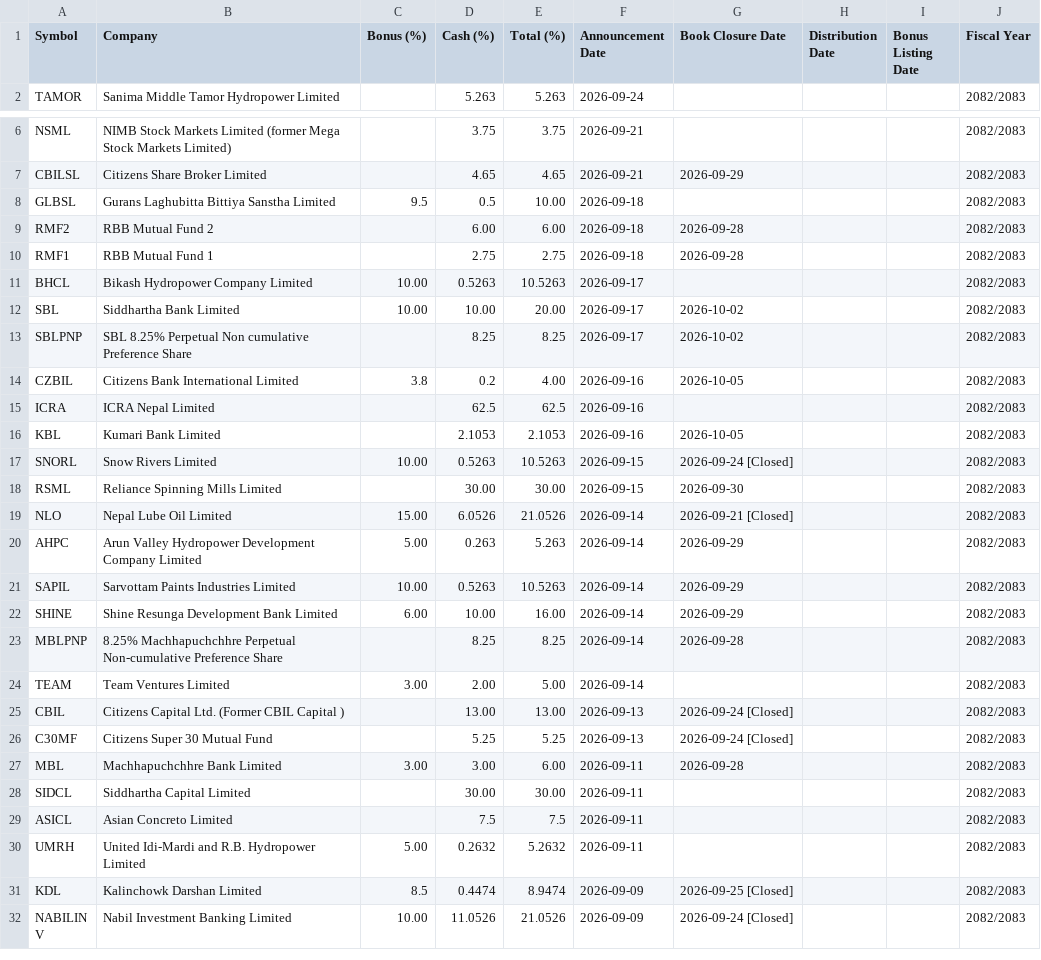
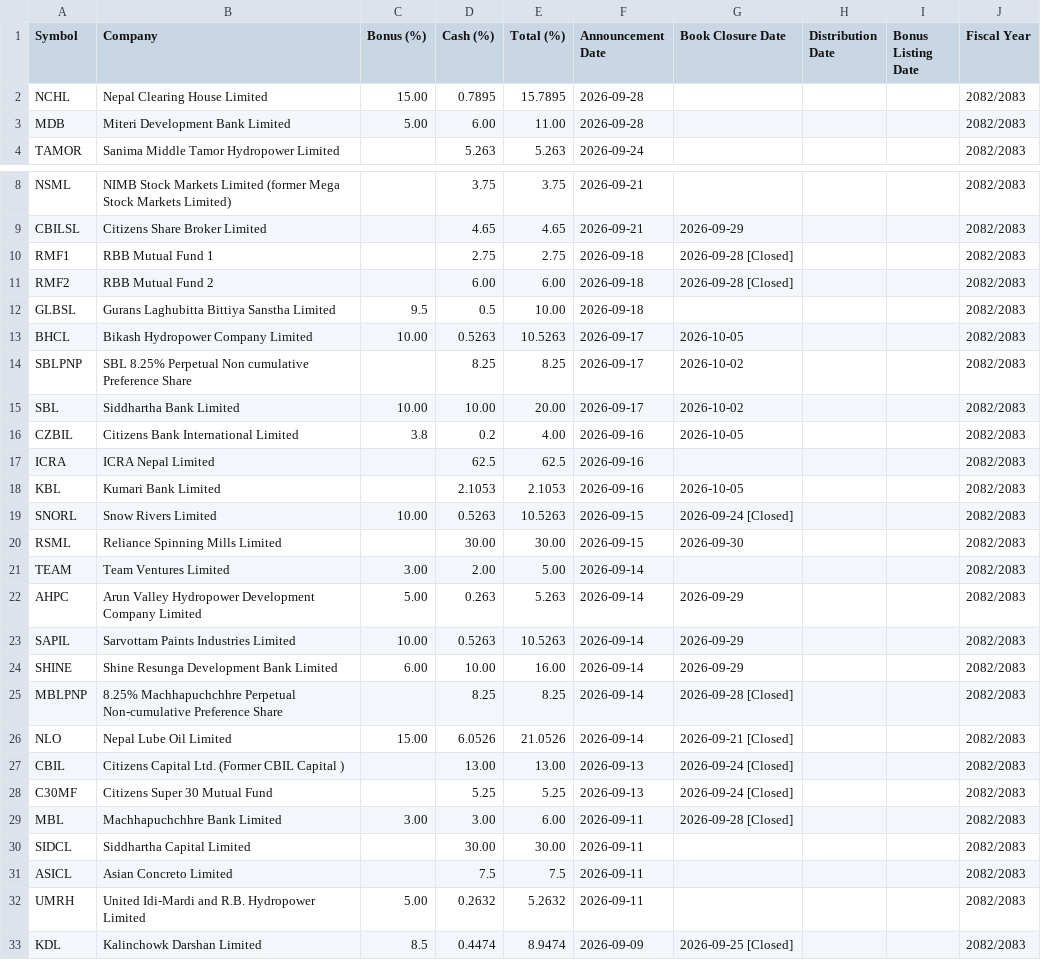
Before and after one commit to bikakhilesh/dividend-history, a CSV file: dividend_history.csv, drawn as a sheet; only a part is shown, gaps mark what is left out; the shorter side is filled out with more unchanged rows; the diff covers the shown part only.

```diff
--- a/dividend_history.csv
+++ b/dividend_history.csv
@@ -1,2 +1,4 @@
 Symbol,Company,Bonus (%),Cash (%),Total (%),Announcement Date,Book Closure Date,Distribution Date,Bonus Listing Date,Fiscal Year
+NCHL,Nepal Clearing House Limited,15.00,0.7895,15.7895,2026-09-28,,,,2082/2083
+MDB,Miteri Development Bank Limited,5.00,6.00,11.00,2026-09-28,,,,2082/2083
 TAMOR,Sanima Middle Tamor Hydropower Limited,,5.263,5.263,2026-09-24,,,,2082/2083
@@ -7,8 +9,8 @@ NSML,NIMB Stock Markets Limited (former Mega Stock Markets Limited),,3.75,3.75,2
 CBILSL,Citizens Share Broker Limited,,4.65,4.65,2026-09-21,2026-09-29,,,2082/2083
+RMF1,RBB Mutual Fund 1,,2.75,2.75,2026-09-18,2026-09-28 [Closed],,,2082/2083
+RMF2,RBB Mutual Fund 2,,6.00,6.00,2026-09-18,2026-09-28 [Closed],,,2082/2083
 GLBSL,Gurans Laghubitta Bittiya Sanstha Limited,9.5,0.5,10.00,2026-09-18,,,,2082/2083
-RMF2,RBB Mutual Fund 2,,6.00,6.00,2026-09-18,2026-09-28,,,2082/2083
-RMF1,RBB Mutual Fund 1,,2.75,2.75,2026-09-18,2026-09-28,,,2082/2083
-BHCL,Bikash Hydropower Company Limited,10.00,0.5263,10.5263,2026-09-17,,,,2082/2083
+BHCL,Bikash Hydropower Company Limited,10.00,0.5263,10.5263,2026-09-17,2026-10-05,,,2082/2083
+SBLPNP,SBL 8.25% Perpetual Non cumulative Preference Share,,8.25,8.25,2026-09-17,2026-10-02,,,2082/2083
 SBL,Siddhartha Bank Limited,10.00,10.00,20.00,2026-09-17,2026-10-02,,,2082/2083
-SBLPNP,SBL 8.25% Perpetual Non cumulative Preference Share,,8.25,8.25,2026-09-17,2026-10-02,,,2082/2083
 CZBIL,Citizens Bank International Limited,3.8,0.2,4.00,2026-09-16,2026-10-05,,,2082/2083
@@ -18,3 +20,3 @@ SNORL,Snow Rivers Limited,10.00,0.5263,10.5263,2026-09-15,2026-09-24 [Closed],,,
 RSML,Reliance Spinning Mills Limited,,30.00,30.00,2026-09-15,2026-09-30,,,2082/2083
-NLO,Nepal Lube Oil Limited,15.00,6.0526,21.0526,2026-09-14,2026-09-21 [Closed],,,2082/2083
+TEAM,Team Ventures Limited,3.00,2.00,5.00,2026-09-14,,,,2082/2083
 AHPC,Arun Valley Hydropower Development Company Limited,5.00,0.263,5.263,2026-09-14,2026-09-29,,,2082/2083
@@ -22,7 +24,7 @@ SAPIL,Sarvottam Paints Industries Limited,10.00,0.5263,10.5263,2026-09-14,2026-0
 SHINE,Shine Resunga Development Bank Limited,6.00,10.00,16.00,2026-09-14,2026-09-29,,,2082/2083
-MBLPNP,8.25% Machhapuchchhre Perpetual Non-cumulative Preference Share,,8.25,8.25,2026-09-14,2026-09-28,,,2082/2083
-TEAM,Team Ventures Limited,3.00,2.00,5.00,2026-09-14,,,,2082/2083
+MBLPNP,8.25% Machhapuchchhre Perpetual Non-cumulative Preference Share,,8.25,8.25,2026-09-14,2026-09-28 [Closed],,,2082/2083
+NLO,Nepal Lube Oil Limited,15.00,6.0526,21.0526,2026-09-14,2026-09-21 [Closed],,,2082/2083
 CBIL,Citizens Capital Ltd. (Former CBIL Capital ),,13.00,13.00,2026-09-13,2026-09-24 [Closed],,,2082/2083
 C30MF,Citizens Super 30 Mutual Fund,,5.25,5.25,2026-09-13,2026-09-24 [Closed],,,2082/2083
-MBL,Machhapuchchhre Bank Limited,3.00,3.00,6.00,2026-09-11,2026-09-28,,,2082/2083
+MBL,Machhapuchchhre Bank Limited,3.00,3.00,6.00,2026-09-11,2026-09-28 [Closed],,,2082/2083
 SIDCL,Siddhartha Capital Limited,,30.00,30.00,2026-09-11,,,,2082/2083
```
Also changed, not shown: 2 moved rows and 1 edited cell elsewhere in this file.
